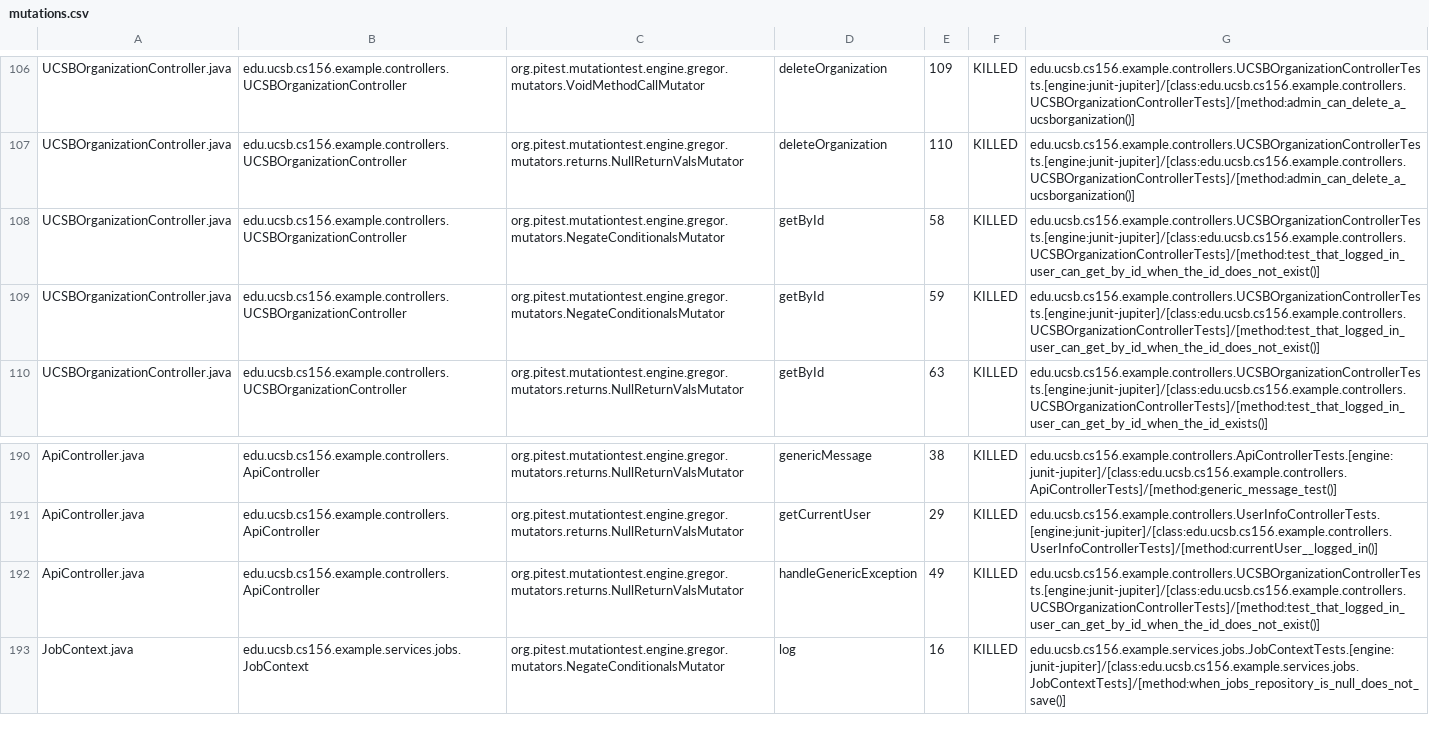
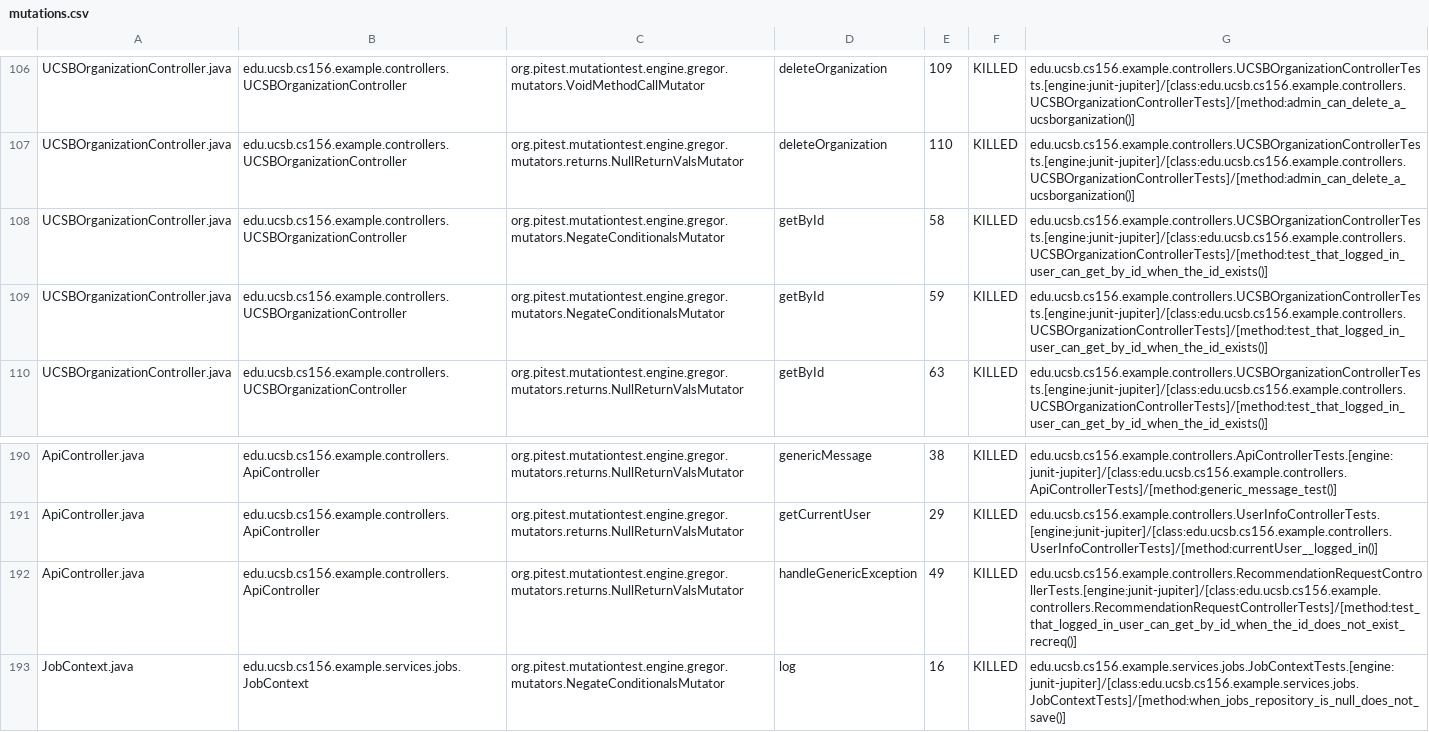
Before and after one commit to ucsb-cs156-s25/team02-s25-14, a CSV file: pitest/mutations.csv, drawn as a sheet; only a part is shown, gaps mark what is left out.

Commit message:
Deploying to gh-pages from @ ucsb-cs156-s25/team02-s25-14@57c705944b5bc1f739c0746eb2509afaff25d7cf 🚀

```diff
--- a/pitest/mutations.csv
+++ b/pitest/mutations.csv
@@ -107,4 +107,4 @@ UCSBOrganizationController.java,edu.ucsb.cs156.example.controllers.UCSBOrganizat
 UCSBOrganizationController.java,edu.ucsb.cs156.example.controllers.UCSBOrganizationController,org.pitest.mutationtest.engine.gregor.mutators.returns.NullReturnValsMutator,deleteOrganization,110,KILLED,edu.ucsb.cs156.example.controllers.UCSBOrganizationControllerTests.[engine:junit-jupiter]/[class:edu.ucsb.cs156.example.controllers.UCSBOrganizationControllerTests]/[method:admin_can_delete_a_ucsborganization()]
-UCSBOrganizationController.java,edu.ucsb.cs156.example.controllers.UCSBOrganizationController,org.pitest.mutationtest.engine.gregor.mutators.NegateConditionalsMutator,getById,58,KILLED,edu.ucsb.cs156.example.controllers.UCSBOrganizationControllerTests.[engine:junit-jupiter]/[class:edu.ucsb.cs156.example.controllers.UCSBOrganizationControllerTests]/[method:test_that_logged_in_user_can_get_by_id_when_the_id_does_not_exist()]
-UCSBOrganizationController.java,edu.ucsb.cs156.example.controllers.UCSBOrganizationController,org.pitest.mutationtest.engine.gregor.mutators.NegateConditionalsMutator,getById,59,KILLED,edu.ucsb.cs156.example.controllers.UCSBOrganizationControllerTests.[engine:junit-jupiter]/[class:edu.ucsb.cs156.example.controllers.UCSBOrganizationControllerTests]/[method:test_that_logged_in_user_can_get_by_id_when_the_id_does_not_exist()]
+UCSBOrganizationController.java,edu.ucsb.cs156.example.controllers.UCSBOrganizationController,org.pitest.mutationtest.engine.gregor.mutators.NegateConditionalsMutator,getById,58,KILLED,edu.ucsb.cs156.example.controllers.UCSBOrganizationControllerTests.[engine:junit-jupiter]/[class:edu.ucsb.cs156.example.controllers.UCSBOrganizationControllerTests]/[method:test_that_logged_in_user_can_get_by_id_when_the_id_exists()]
+UCSBOrganizationController.java,edu.ucsb.cs156.example.controllers.UCSBOrganizationController,org.pitest.mutationtest.engine.gregor.mutators.NegateConditionalsMutator,getById,59,KILLED,edu.ucsb.cs156.example.controllers.UCSBOrganizationControllerTests.[engine:junit-jupiter]/[class:edu.ucsb.cs156.example.controllers.UCSBOrganizationControllerTests]/[method:test_that_logged_in_user_can_get_by_id_when_the_id_exists()]
 UCSBOrganizationController.java,edu.ucsb.cs156.example.controllers.UCSBOrganizationController,org.pitest.mutationtest.engine.gregor.mutators.returns.NullReturnValsMutator,getById,63,KILLED,edu.ucsb.cs156.example.controllers.UCSBOrganizationControllerTests.[engine:junit-jupiter]/[class:edu.ucsb.cs156.example.controllers.UCSBOrganizationControllerTests]/[method:test_that_logged_in_user_can_get_by_id_when_the_id_exists()]
@@ -191,3 +191,3 @@ ApiController.java,edu.ucsb.cs156.example.controllers.ApiController,org.pitest.m
 ApiController.java,edu.ucsb.cs156.example.controllers.ApiController,org.pitest.mutationtest.engine.gregor.mutators.returns.NullReturnValsMutator,getCurrentUser,29,KILLED,edu.ucsb.cs156.example.controllers.UserInfoControllerTests.[engine:junit-jupiter]/[class:edu.ucsb.cs156.example.controllers.UserInfoControllerTests]/[method:currentUser__logged_in()]
-ApiController.java,edu.ucsb.cs156.example.controllers.ApiController,org.pitest.mutationtest.engine.gregor.mutators.returns.NullReturnValsMutator,handleGenericException,49,KILLED,edu.ucsb.cs156.example.controllers.UCSBOrganizationControllerTests.[engine:junit-jupiter]/[class:edu.ucsb.cs156.example.controllers.UCSBOrganizationControllerTests]/[method:test_that_logged_in_user_can_get_by_id_when_the_id_does_not_exist()]
+ApiController.java,edu.ucsb.cs156.example.controllers.ApiController,org.pitest.mutationtest.engine.gregor.mutators.returns.NullReturnValsMutator,handleGenericException,49,KILLED,edu.ucsb.cs156.example.controllers.RecommendationRequestControllerTests.[engine:junit-jupiter]/[class:edu.ucsb.cs156.example.controllers.RecommendationRequestControllerTests]/[method:test_that_logged_in_user_can_get_by_id_when_the_id_does_not_exist_recreq()]
 JobContext.java,edu.ucsb.cs156.example.services.jobs.JobContext,org.pitest.mutationtest.engine.gregor.mutators.NegateConditionalsMutator,log,16,KILLED,edu.ucsb.cs156.example.services.jobs.JobContextTests.[engine:junit-jupiter]/[class:edu.ucsb.cs156.example.services.jobs.JobContextTests]/[method:when_jobs_repository_is_null_does_not_save()]
```
Also changed, not shown: 21 other files.
